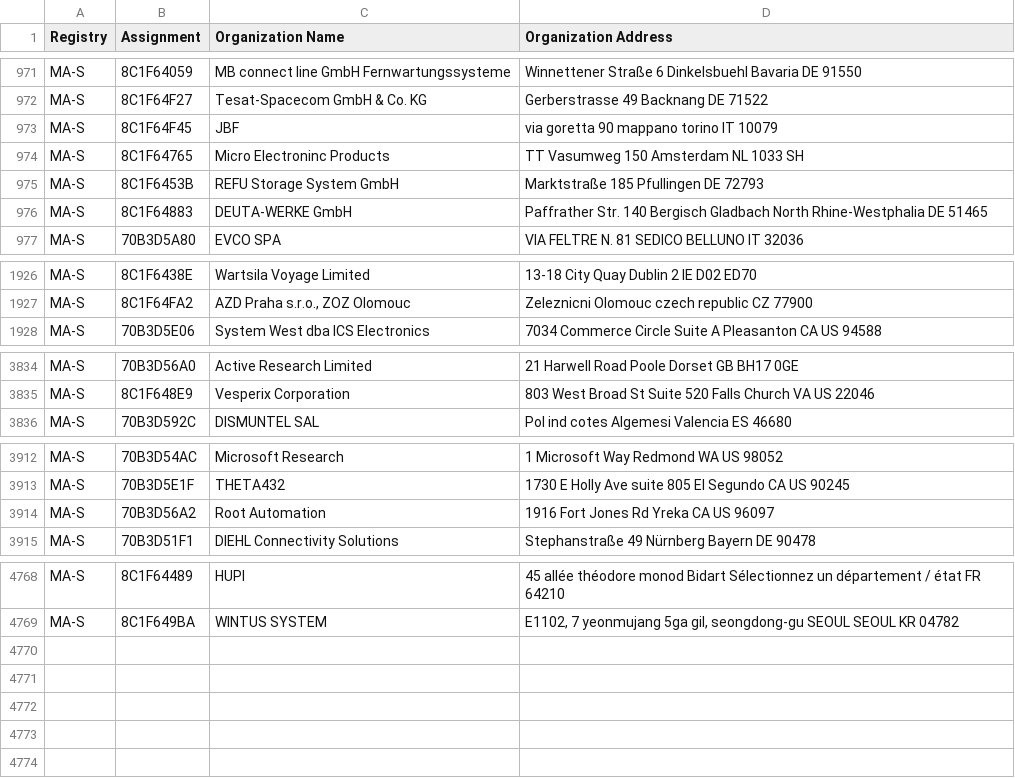
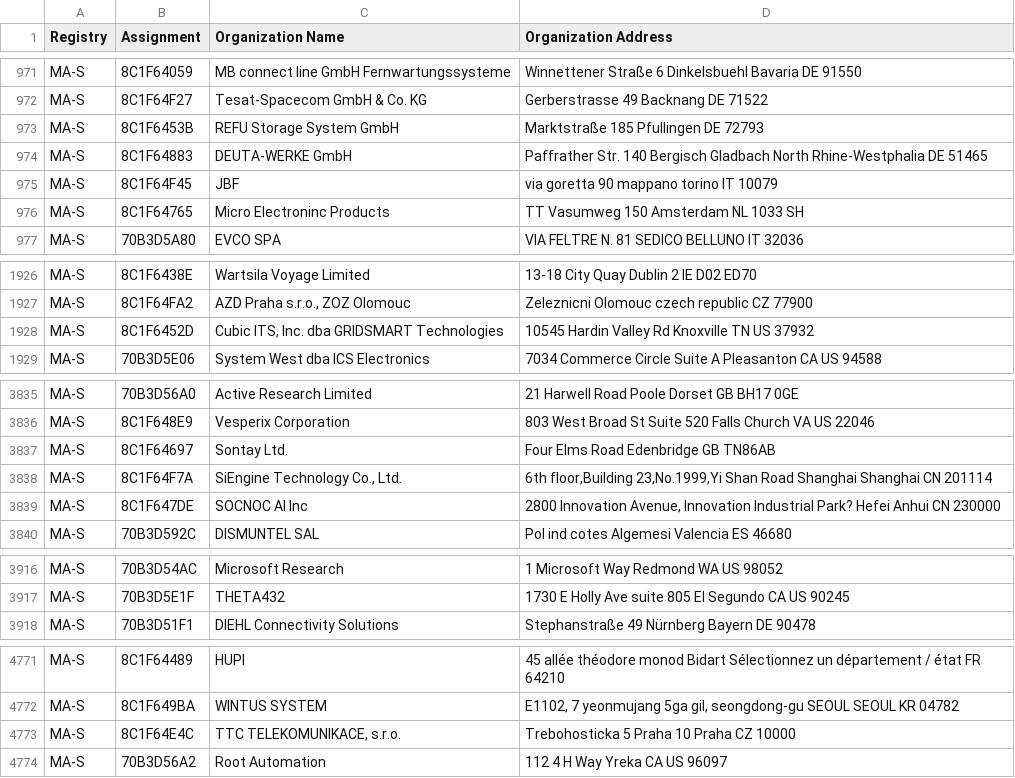
Before and after one commit to 955a0/MACAddress, a CSV file: oui36.csv, drawn as a sheet; only a part is shown, gaps mark what is left out.

```diff
--- a/oui36.csv
+++ b/oui36.csv
@@ -972,6 +972,6 @@ MA-S,8C1F64059,MB connect line GmbH Fernwartungssysteme,Winnettener Straße 6 Di
 MA-S,8C1F64F27,Tesat-Spacecom GmbH & Co. KG,Gerberstrasse 49 Backnang  DE 71522
-MA-S,8C1F64F45,JBF,via goretta 90 mappano torino IT 10079
-MA-S,8C1F64765,Micro Electroninc Products,TT Vasumweg 150 Amsterdam  NL 1033 SH
 MA-S,8C1F6453B,REFU Storage System GmbH,Marktstraße 185 Pfullingen  DE 72793
 MA-S,8C1F64883,DEUTA-WERKE GmbH,Paffrather Str. 140 Bergisch Gladbach North Rhine-Westphalia DE 51465
+MA-S,8C1F64F45,JBF,via goretta 90 mappano torino IT 10079
+MA-S,8C1F64765,Micro Electroninc Products,TT Vasumweg 150 Amsterdam  NL 1033 SH
 MA-S,70B3D5A80,EVCO SPA,VIA FELTRE N. 81 SEDICO BELLUNO IT 32036
@@ -1927,2 +1927,3 @@ MA-S,8C1F6438E,Wartsila Voyage Limited,13-18 City Quay Dublin 2  IE D02 ED70
 MA-S,8C1F64FA2,"AZD Praha s.r.o., ZOZ Olomouc",Zeleznicni Olomouc czech republic CZ 77900
+MA-S,8C1F6452D,"Cubic ITS, Inc. dba GRIDSMART Technologies",10545 Hardin Valley Rd Knoxville TN US 37932
 MA-S,70B3D5E06,System West dba ICS Electronics,7034 Commerce Circle Suite A Pleasanton CA US 94588
@@ -3835,2 +3836,5 @@ MA-S,70B3D56A0,Active Research Limited,21 Harwell Road Poole Dorset GB BH17 0GE
 MA-S,8C1F648E9,Vesperix Corporation,803 West Broad St Suite 520 Falls Church VA US 22046
+MA-S,8C1F64697,Sontay Ltd.,Four Elms Road Edenbridge  GB TN86AB
+MA-S,8C1F64F7A,"SiEngine Technology Co., Ltd.","6th floor,Building 23,No.1999,Yi Shan Road Shanghai Shanghai CN 201114 "
+MA-S,8C1F647DE,SOCNOC AI Inc," 2800 Innovation Avenue, Innovation Industrial Park? Hefei Anhui CN 230000 "
 MA-S,70B3D592C,DISMUNTEL SAL,Pol ind cotes Algemesi Valencia ES 46680
@@ -3913,3 +3917,2 @@ MA-S,70B3D54AC,Microsoft Research,1 Microsoft Way Redmond WA US 98052
 MA-S,70B3D5E1F,THETA432,1730 E Holly Ave suite 805 El Segundo CA US 90245
-MA-S,70B3D56A2,Root Automation,1916 Fort Jones Rd Yreka CA US 96097
 MA-S,70B3D51F1,DIEHL Connectivity Solutions,Stephanstraße 49 Nürnberg Bayern DE 90478
@@ -4769 +4772,3 @@ MA-S,8C1F64489,HUPI,45 allée théodore monod Bidart Sélectionnez un départeme
 MA-S,8C1F649BA,WINTUS SYSTEM,"E1102, 7 yeonmujang 5ga gil, seongdong-gu SEOUL SEOUL KR 04782  "
+MA-S,8C1F64E4C,"TTC TELEKOMUNIKACE, s.r.o.",Trebohosticka 5 Praha 10 Praha CZ 10000
+MA-S,70B3D56A2,Root Automation,112 4 H Way Yreka CA US 96097
```
Also changed, not shown: mam.csv, 1 other file.
